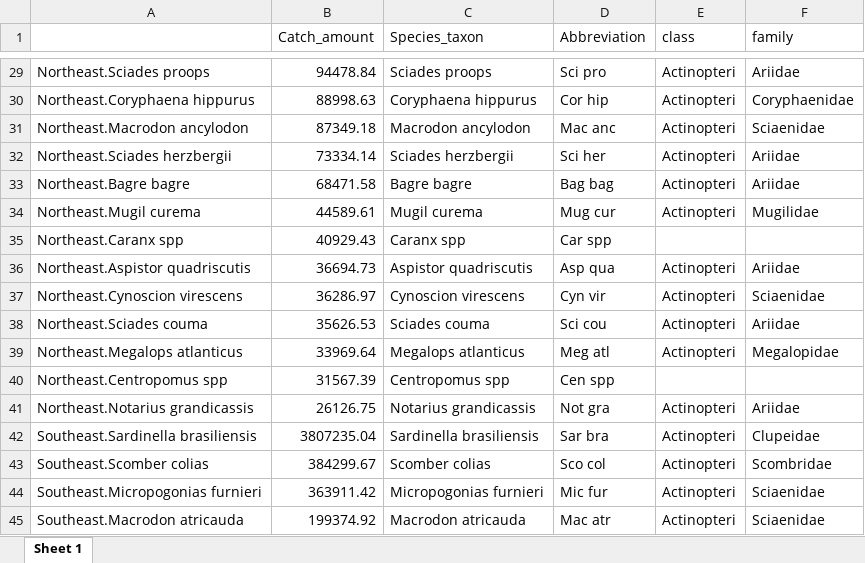
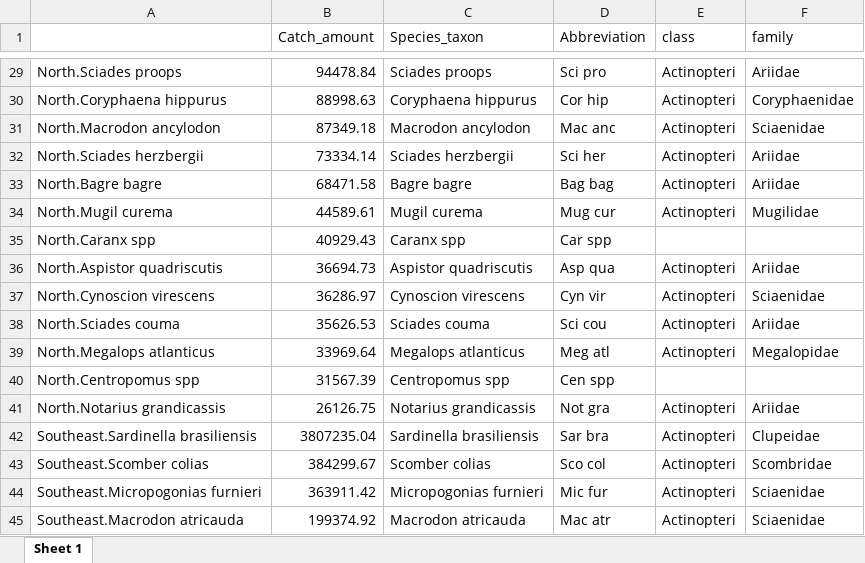
Before and after one commit to Sinbiose-Reefs/food_security, an Excel workbook: output/tab_names_catch.xlsx, sheet Sheet 1, drawn as a sheet; only a part is shown, gaps mark what is left out; values as stored, in another font and other column widths than the file's, no borders; the diff covers the shown part only; the diff names each change by its address in the sheet, - before the commit and + after, or states it on an @@ line.

```diff
--- a/output/tab_names_catch.xlsx (sheet Sheet 1)
+++ b/output/tab_names_catch.xlsx (sheet Sheet 1)
-A29: Northeast.Sciades proops
+A29: North.Sciades proops
-A30: Northeast.Coryphaena hippurus
+A30: North.Coryphaena hippurus
-A31: Northeast.Macrodon ancylodon
+A31: North.Macrodon ancylodon
-A32: Northeast.Sciades herzbergii
+A32: North.Sciades herzbergii
-A33: Northeast.Bagre bagre
+A33: North.Bagre bagre
-A34: Northeast.Mugil curema
+A34: North.Mugil curema
-A35: Northeast.Caranx spp
+A35: North.Caranx spp
-A36: Northeast.Aspistor quadriscutis
+A36: North.Aspistor quadriscutis
-A37: Northeast.Cynoscion virescens
+A37: North.Cynoscion virescens
-A38: Northeast.Sciades couma
+A38: North.Sciades couma
-A39: Northeast.Megalops atlanticus
+A39: North.Megalops atlanticus
-A40: Northeast.Centropomus spp
+A40: North.Centropomus spp
-A41: Northeast.Notarius grandicassis
+A41: North.Notarius grandicassis
```
Also changed, not shown: 27 edited cells elsewhere in this sheet, 1 other file.
